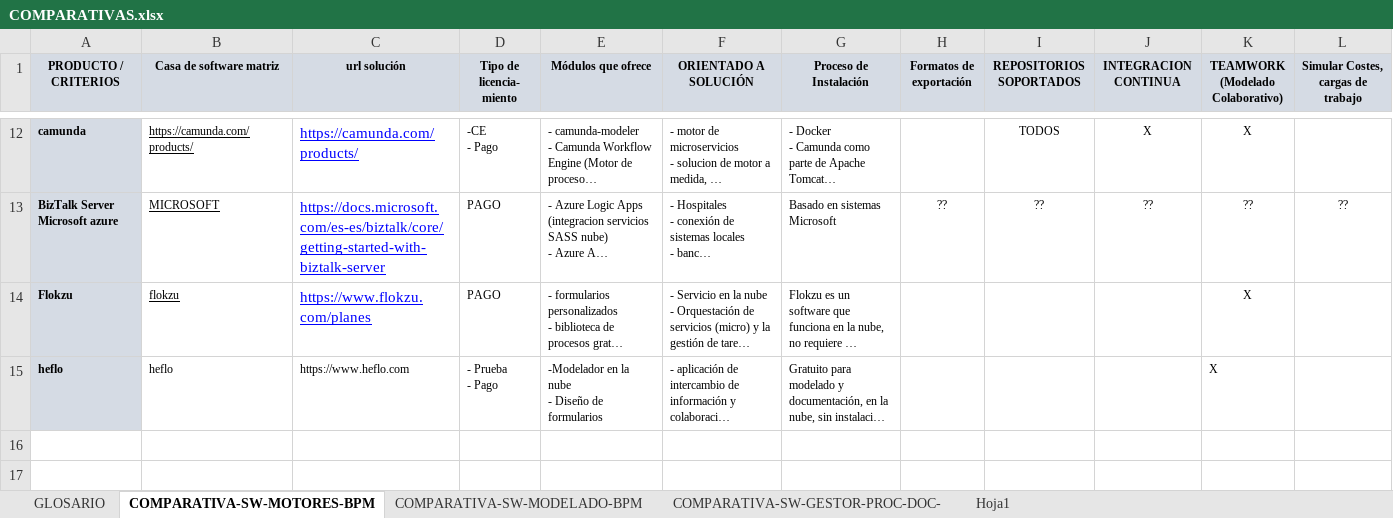
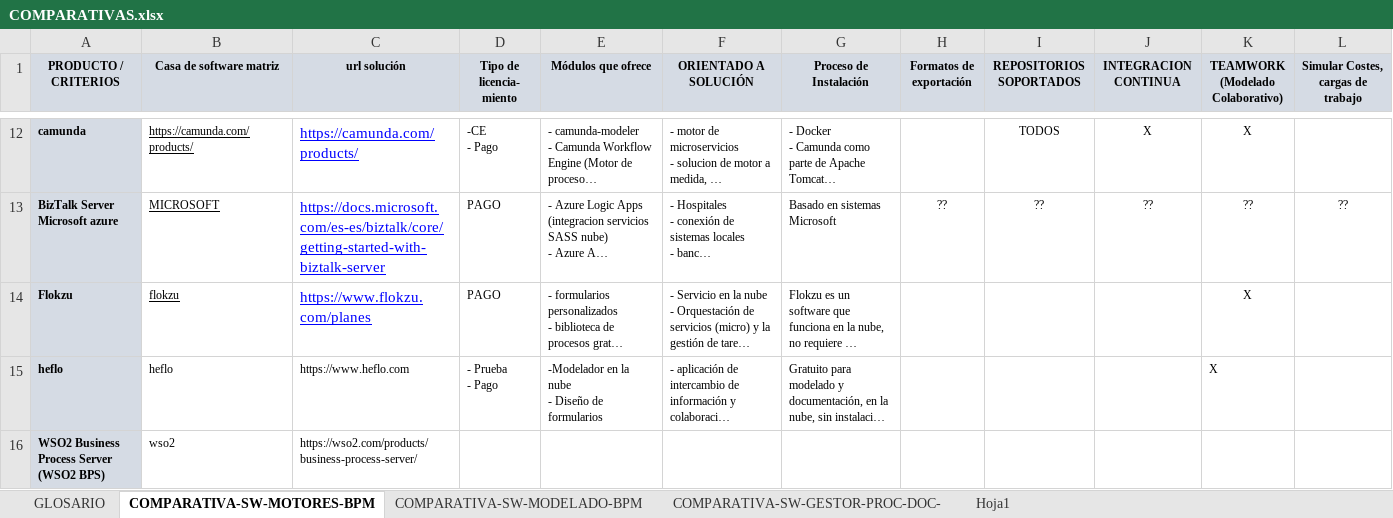
Before and after one commit to javiermartinalonso/javiermartinalonso.github.io, an Excel workbook: drafts/bpm/comparativas/COMPARATIVAS.xlsx, sheet COMPARATIVA-SW-MOTORES-BPM, drawn as a sheet; only a part is shown, gaps mark what is left out; long unchanged cells end in …; values as stored, in another font and other column widths than the file's, no borders; rows hold the shown columns only; the diff names each change by its address in the sheet, - before the commit and + after, or states it on an @@ line.

```diff
--- a/drafts/bpm/comparativas/COMPARATIVAS.xlsx (sheet COMPARATIVA-SW-MOTORES-BPM)
+++ b/drafts/bpm/comparativas/COMPARATIVAS.xlsx (sheet COMPARATIVA-SW-MOTORES-BPM)
+row 16: WSO2 Business Process Server (WSO2 BPS) | wso2 | https://wso2.com/products/business-process-server/
```
Also changed, not shown: 43 other files.
